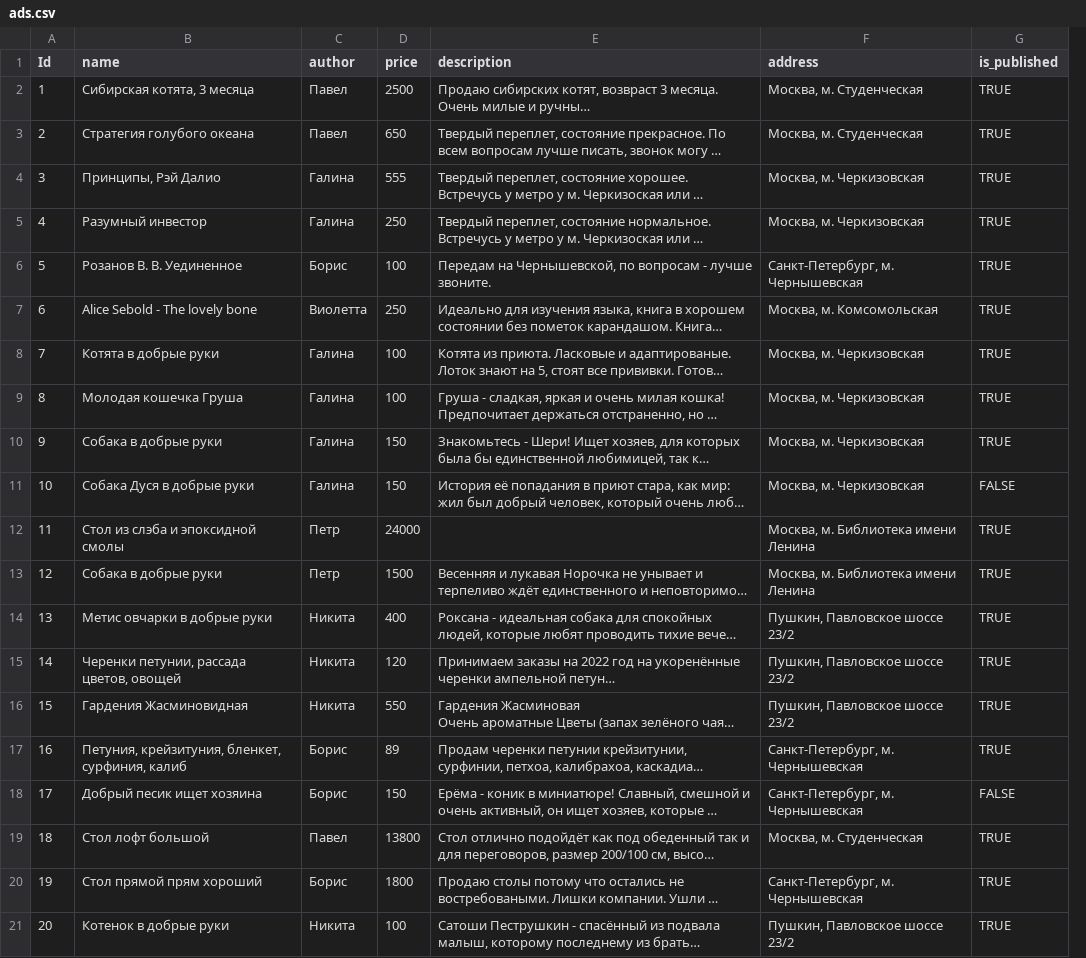
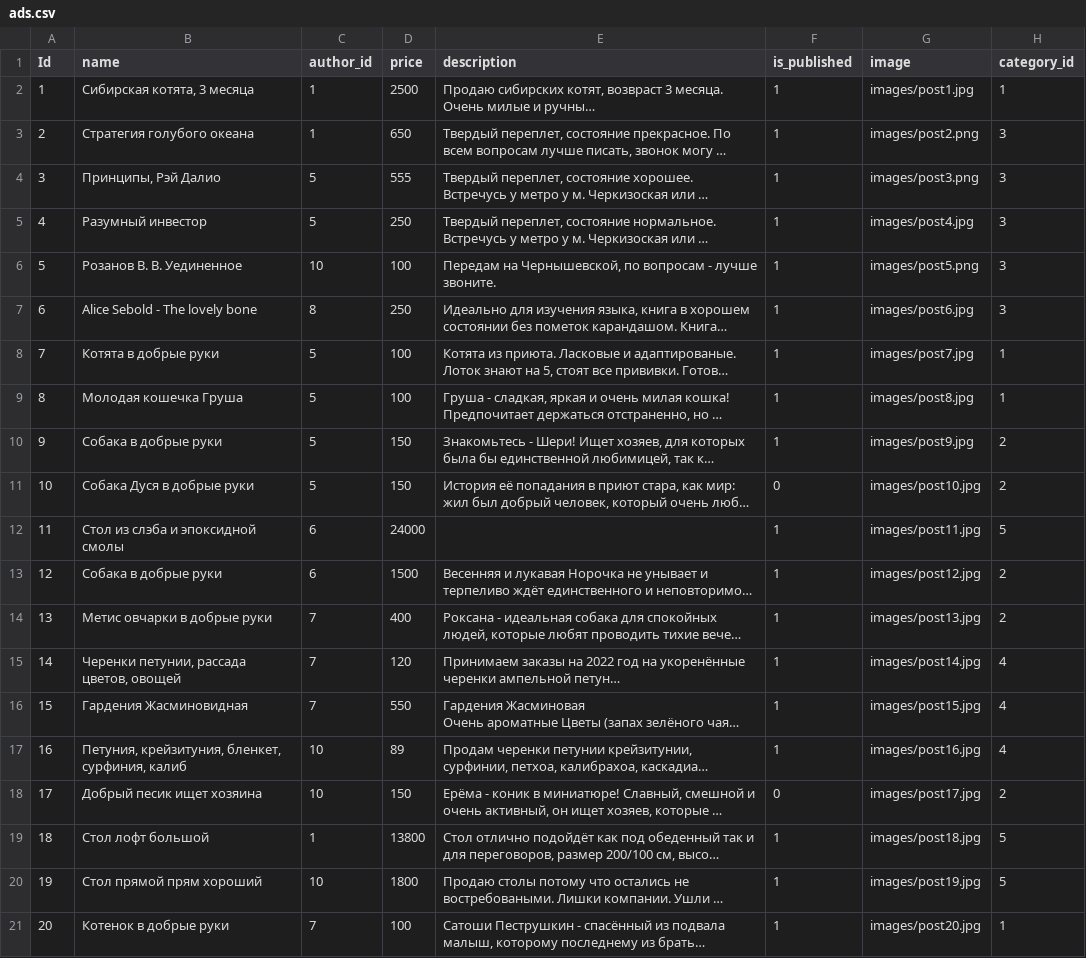
Before and after one commit to TypeAnyName/HW29, a CSV file: data/ads.csv, drawn as a sheet; long unchanged cells end in …; removed rows and columns are numbered as before the commit, all else as after; the diff names each change by its address in the sheet, - before the commit and + after, or states it on an @@ line.

```diff
--- a/data/ads.csv
+++ b/data/ads.csv
-column C (author), rows 2-21: Павел | Павел | Галина | Галина | Борис | Виолетта | Галина | Галина | Галина | Галина | Петр | Петр | Никита | Никита | Никита | Борис | Борис | Павел | Борис | Никита
+column C (author_id), rows 2-21: 1 | 1 | 5 | 5 | 10 | 8 | 5 | 5 | 5 | 5 | 6 | 6 | 7 | 7 | 7 | 10 | 10 | 1 | 10 | 7
-column F (address), rows 2-21: Москва, м. Студенческая | Москва, м. Студенческая | Москва, м. Черкизовская | Москва, м. Черкизовская | Санкт-Петербург, м. Чернышевская | Москва, м. Комсомольская | Москва, м. Черкизовская | Москва, м. Черкизовская | Москва, м. Черкизовская | Москва, м. Черкизовская | Москва, м. Библиотека имени Ленина | Москва, м. Библиотека имени Ленина | Пушкин, Павловское шоссе 23/2 | Пушкин, Павловское шоссе 23/2 | Пушкин, Павловское шоссе 23/2 | Санкт-Петербург, м. Чернышевская | Санкт-Петербург, м. Чернышевская | Москва, м. Студенческая | Санкт-Петербург, м. Чернышевская | Пушкин, Павловское шоссе 23/2
+column G (image), rows 2-21: images/post1.jpg | images/post2.png | images/post3.png | images/post4.jpg | images/post5.png | images/post6.jpg | images/post7.jpg | images/post8.jpg | images/post9.jpg | images/post10.jpg | images/post11.jpg | images/post12.jpg | images/post13.jpg | images/post14.jpg | images/post15.jpg | images/post16.jpg | images/post17.jpg | images/post18.jpg | images/post19.jpg | images/post20.jpg
+column H (category_id), rows 2-21: 1 | 3 | 3 | 3 | 3 | 3 | 1 | 1 | 2 | 2 | 5 | 2 | 2 | 4 | 4 | 4 | 2 | 5 | 5 | 1
-F2:F10 (is_published): TRUE
+F2:F10 (is_published): 1
-F11 (is_published): FALSE
+F11 (is_published): 0
-F12:F17 (is_published): TRUE
+F12:F17 (is_published): 1
-F18 (is_published): FALSE
+F18 (is_published): 0
-F19:F21 (is_published): TRUE
+F19:F21 (is_published): 1
```
Also changed, not shown: 9 other files.
